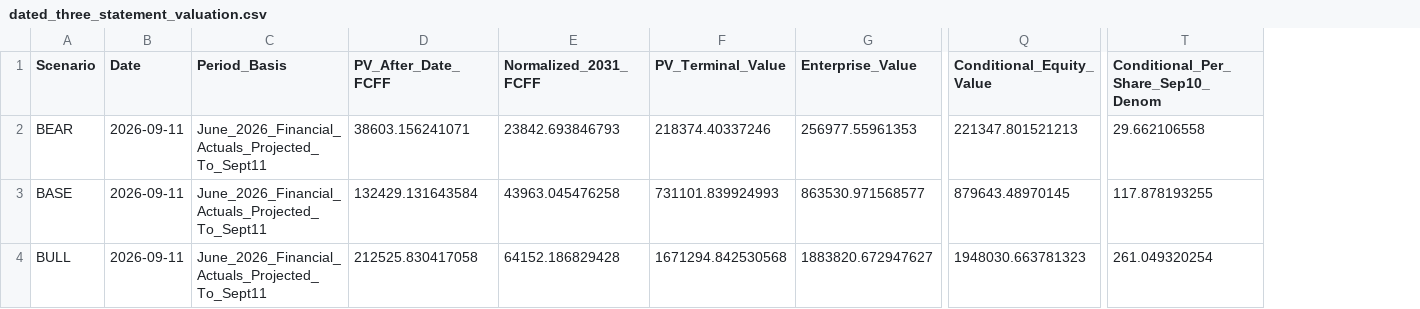
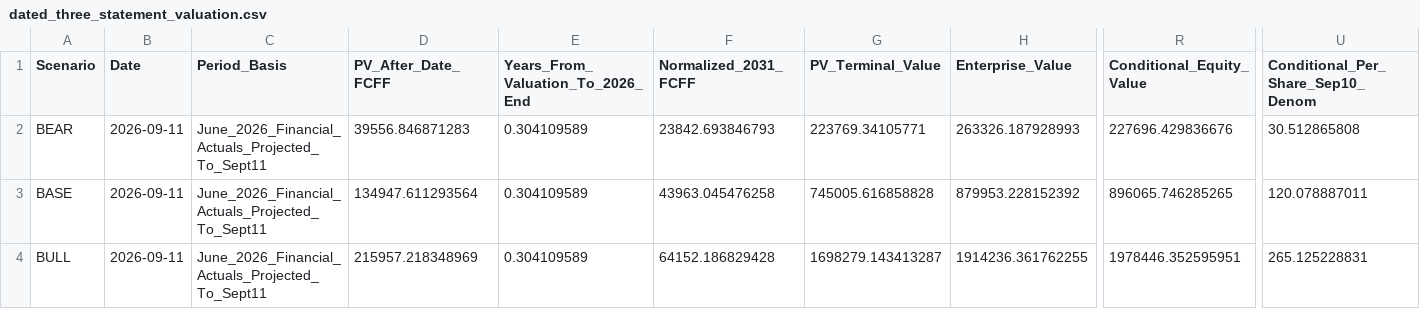
Before and after one commit to amitdudi04/midea-group-integrated-financial-modeling-and-valuation, a CSV file: research_r4/dated_three_statement_valuation.csv, drawn as a sheet; only a part is shown, gaps mark what is left out; addresses are those after the commit; the diff names each change by its address in the sheet, - before the commit and + after, or states it on an @@ line.

```diff
--- a/research_r4/dated_three_statement_valuation.csv
+++ b/research_r4/dated_three_statement_valuation.csv
+column E (Years_From_Valuation_To_2026_End), rows 2-4: all 0.304109589
-D2 (PV_After_Date_FCFF): 38603.156241071
+D2 (PV_After_Date_FCFF): 39556.846871283
-G2 (PV_Terminal_Value): 218374.40337246
+G2 (PV_Terminal_Value): 223769.34105771
-H2 (Enterprise_Value): 256977.55961353
+H2 (Enterprise_Value): 263326.187928993
-R2 (Conditional_Equity_Value): 221347.801521213
+R2 (Conditional_Equity_Value): 227696.429836676
-U2: 29.662106558
+U2: 30.512865808
-D3 (PV_After_Date_FCFF): 132429.131643584
+D3 (PV_After_Date_FCFF): 134947.611293564
-G3 (PV_Terminal_Value): 731101.839924993
+G3 (PV_Terminal_Value): 745005.616858828
-H3 (Enterprise_Value): 863530.971568577
+H3 (Enterprise_Value): 879953.228152392
-R3 (Conditional_Equity_Value): 879643.48970145
+R3 (Conditional_Equity_Value): 896065.746285265
-U3: 117.878193255
+U3: 120.078887011
-D4 (PV_After_Date_FCFF): 212525.830417058
+D4 (PV_After_Date_FCFF): 215957.218348969
-G4 (PV_Terminal_Value): 1671294.842530568
+G4 (PV_Terminal_Value): 1698279.143413287
-H4 (Enterprise_Value): 1883820.672947627
+H4 (Enterprise_Value): 1914236.361762255
-R4 (Conditional_Equity_Value): 1948030.663781323
+R4 (Conditional_Equity_Value): 1978446.352595951
-U4: 261.049320254
+U4: 265.125228831
```
Also changed, not shown: research_r4/linked_three_statements_proforma.csv, 2 other files.
